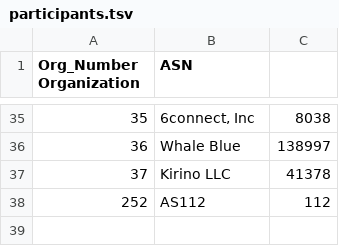
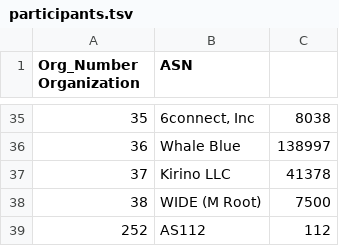
Before and after one commit to PhirePhly/fcix, a TSV file: participants.tsv, drawn as a sheet; only a part is shown, gaps mark what is left out; the diff names each change by its address in the sheet, - before the commit and + after, or states it on an @@ line.

Commit message:
Added WIDE

```diff
--- a/participants.tsv
+++ b/participants.tsv
+row 38: 38 | WIDE (M Root) | 7500
```
